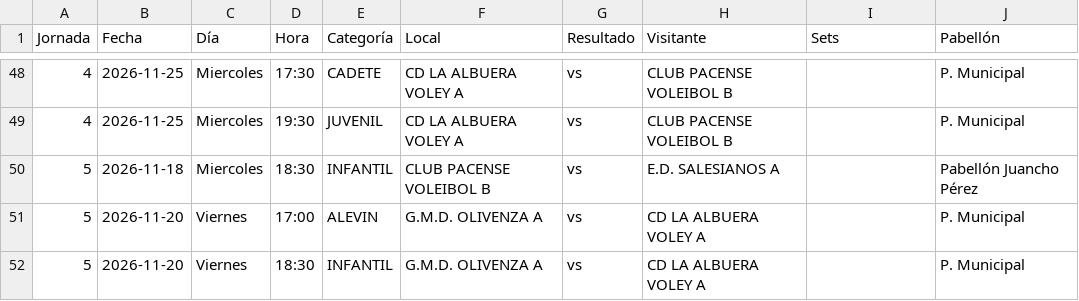
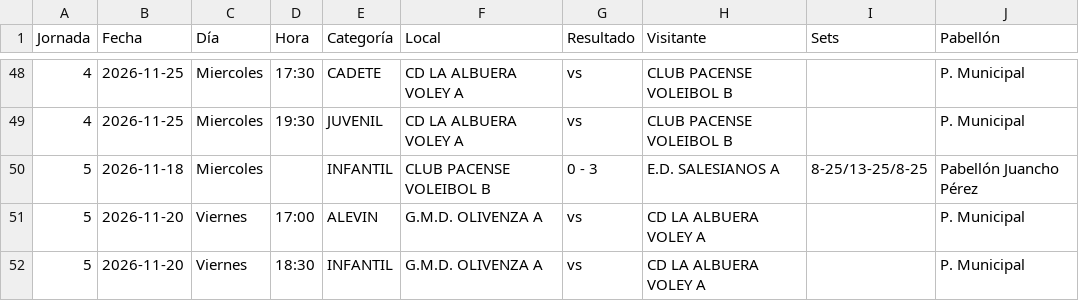
Before and after one commit to kapi21/marcador-voley, a CSV file: calendario/calendario_3F_GB.csv, drawn as a sheet; only a part is shown, gaps mark what is left out.

```diff
--- a/calendario/calendario_3F_GB.csv
+++ b/calendario/calendario_3F_GB.csv
@@ -49,3 +49,3 @@
 4;2026-11-25;Miercoles;19:30;JUVENIL;CD LA ALBUERA VOLEY A;vs;CLUB PACENSE VOLEIBOL B;;P. Municipal
-5;2026-11-18;Miercoles;18:30;INFANTIL;CLUB PACENSE VOLEIBOL B;vs;E.D. SALESIANOS A;;Pabellón Juancho Pérez
+5;2026-11-18;Miercoles;;INFANTIL;CLUB PACENSE VOLEIBOL B;0 - 3;E.D. SALESIANOS A;8-25/13-25/8-25;Pabellón Juancho Pérez
 5;2026-11-20;Viernes;17:00;ALEVIN;G.M.D. OLIVENZA A;vs;CD LA ALBUERA VOLEY A;;P. Municipal
```
Also changed, not shown: 3 other files.
